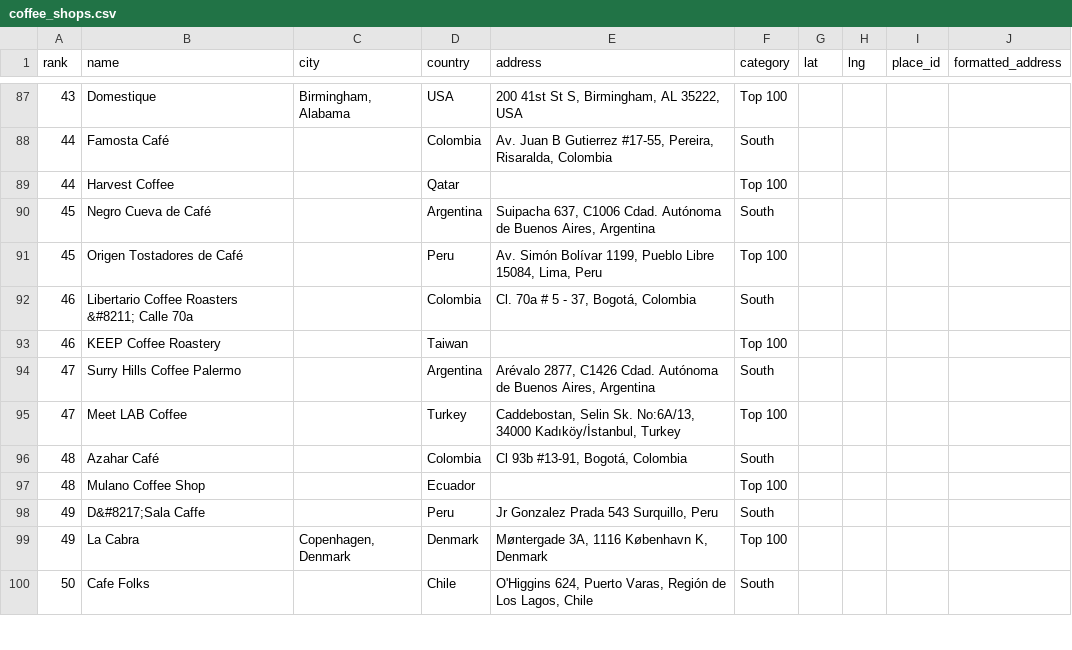
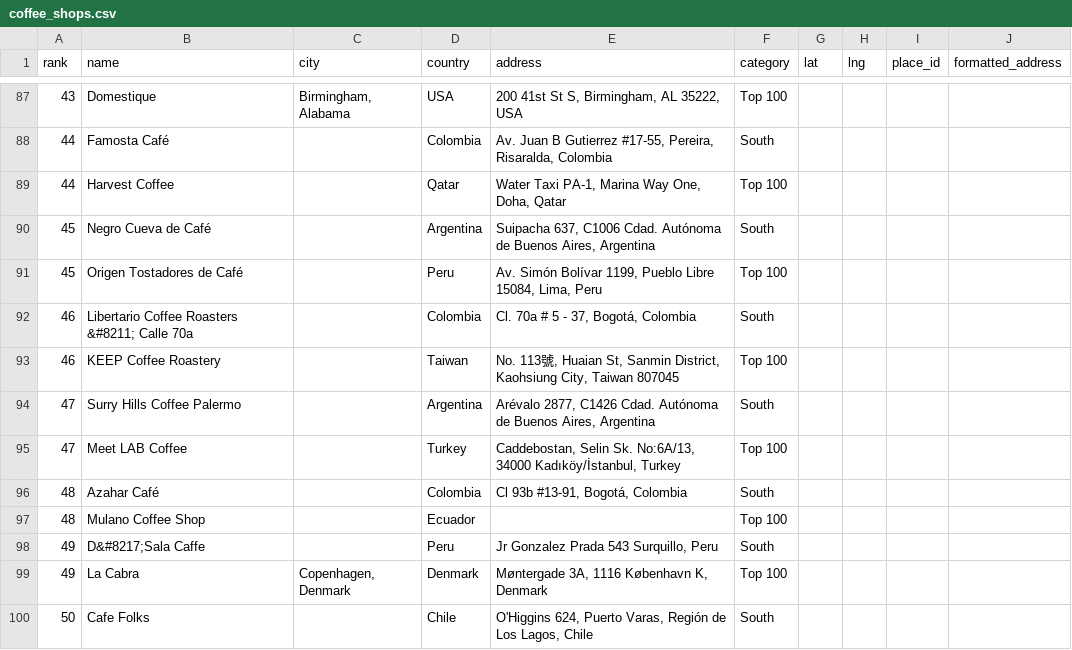
Before and after one commit to YFC-ophey/Top100BestCoffeeShops, a CSV file: output/coffee_shops.csv, drawn as a sheet; only a part is shown, gaps mark what is left out; the diff covers the shown part only.

```diff
--- a/output/coffee_shops.csv
+++ b/output/coffee_shops.csv
@@ -88,3 +88,3 @@ rank,name,city,country,address,category,lat,lng,place_id,formatted_address
 44,Famosta Café,,Colombia,"Av. Juan B Gutierrez #17-55, Pereira, Risaralda, Colombia",South,,,,
-44,Harvest Coffee,,Qatar,,Top 100,,,,
+44,Harvest Coffee,,Qatar,"Water Taxi PA-1, Marina Way One, Doha, Qatar",Top 100,,,,
 45,Negro Cueva de Café,,Argentina,"Suipacha 637, C1006 Cdad. Autónoma de Buenos Aires, Argentina",South,,,,
@@ -92,3 +92,3 @@ rank,name,city,country,address,category,lat,lng,place_id,formatted_address
 46,Libertario Coffee Roasters &#8211; Calle 70a,,Colombia,"Cl. 70a # 5 - 37, Bogotá, Colombia",South,,,,
-46,KEEP Coffee Roastery,,Taiwan,,Top 100,,,,
+46,KEEP Coffee Roastery,,Taiwan,"No. 113號, Huaian St, Sanmin District, Kaohsiung City, Taiwan 807045",Top 100,,,,
 47,Surry Hills Coffee Palermo,,Argentina,"Arévalo 2877, C1426 Cdad. Autónoma de Buenos Aires, Argentina",South,,,,
```
Also changed, not shown: 13 edited cells elsewhere in this file, 3 other files.
